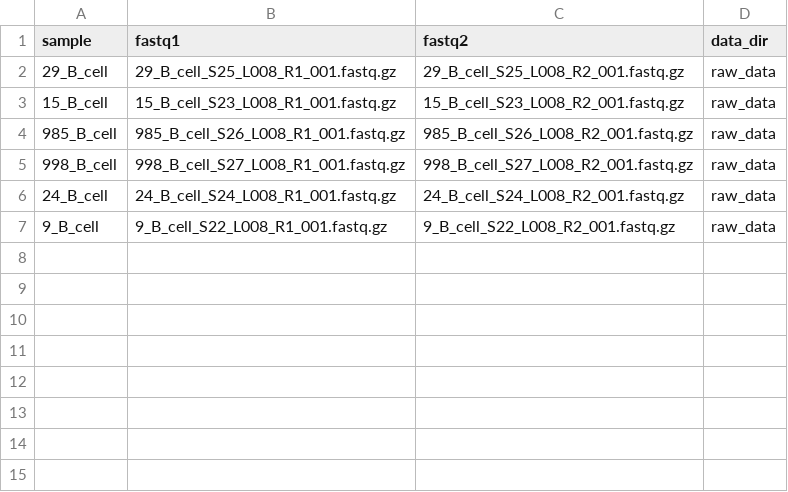
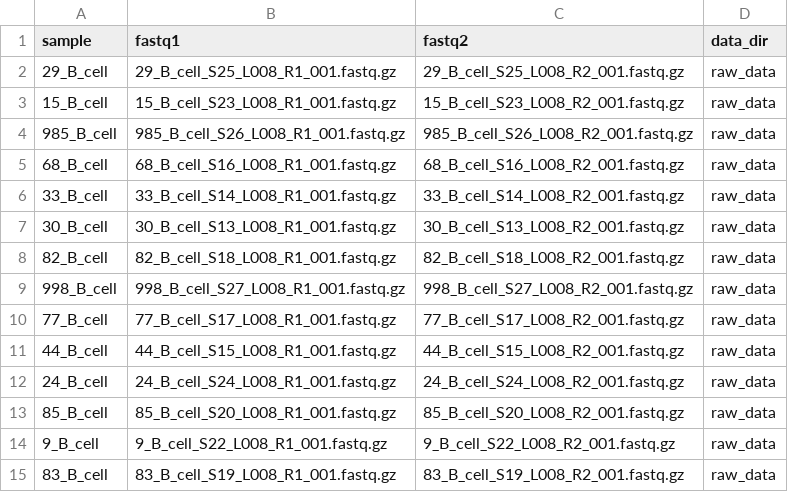
Before and after one commit to CUAnschutzBDC/smith_bridget_rnaseq, a TSV file: files/samples.tsv, drawn as a sheet.

```diff
--- a/files/samples.tsv
+++ b/files/samples.tsv
@@ -4,4 +4,12 @@ sample	fastq1	fastq2	data_dir
 985_B_cell	985_B_cell_S26_L008_R1_001.fastq.gz	985_B_cell_S26_L008_R2_001.fastq.gz	raw_data
+68_B_cell	68_B_cell_S16_L008_R1_001.fastq.gz	68_B_cell_S16_L008_R2_001.fastq.gz	raw_data
+33_B_cell	33_B_cell_S14_L008_R1_001.fastq.gz	33_B_cell_S14_L008_R2_001.fastq.gz	raw_data
+30_B_cell	30_B_cell_S13_L008_R1_001.fastq.gz	30_B_cell_S13_L008_R2_001.fastq.gz	raw_data
+82_B_cell	82_B_cell_S18_L008_R1_001.fastq.gz	82_B_cell_S18_L008_R2_001.fastq.gz	raw_data
 998_B_cell	998_B_cell_S27_L008_R1_001.fastq.gz	998_B_cell_S27_L008_R2_001.fastq.gz	raw_data
+77_B_cell	77_B_cell_S17_L008_R1_001.fastq.gz	77_B_cell_S17_L008_R2_001.fastq.gz	raw_data
+44_B_cell	44_B_cell_S15_L008_R1_001.fastq.gz	44_B_cell_S15_L008_R2_001.fastq.gz	raw_data
 24_B_cell	24_B_cell_S24_L008_R1_001.fastq.gz	24_B_cell_S24_L008_R2_001.fastq.gz	raw_data
+85_B_cell	85_B_cell_S20_L008_R1_001.fastq.gz	85_B_cell_S20_L008_R2_001.fastq.gz	raw_data
 9_B_cell	9_B_cell_S22_L008_R1_001.fastq.gz	9_B_cell_S22_L008_R2_001.fastq.gz	raw_data
+83_B_cell	83_B_cell_S19_L008_R1_001.fastq.gz	83_B_cell_S19_L008_R2_001.fastq.gz	raw_data
```
Also changed, not shown: files/sample_info.csv, 12 other files.
